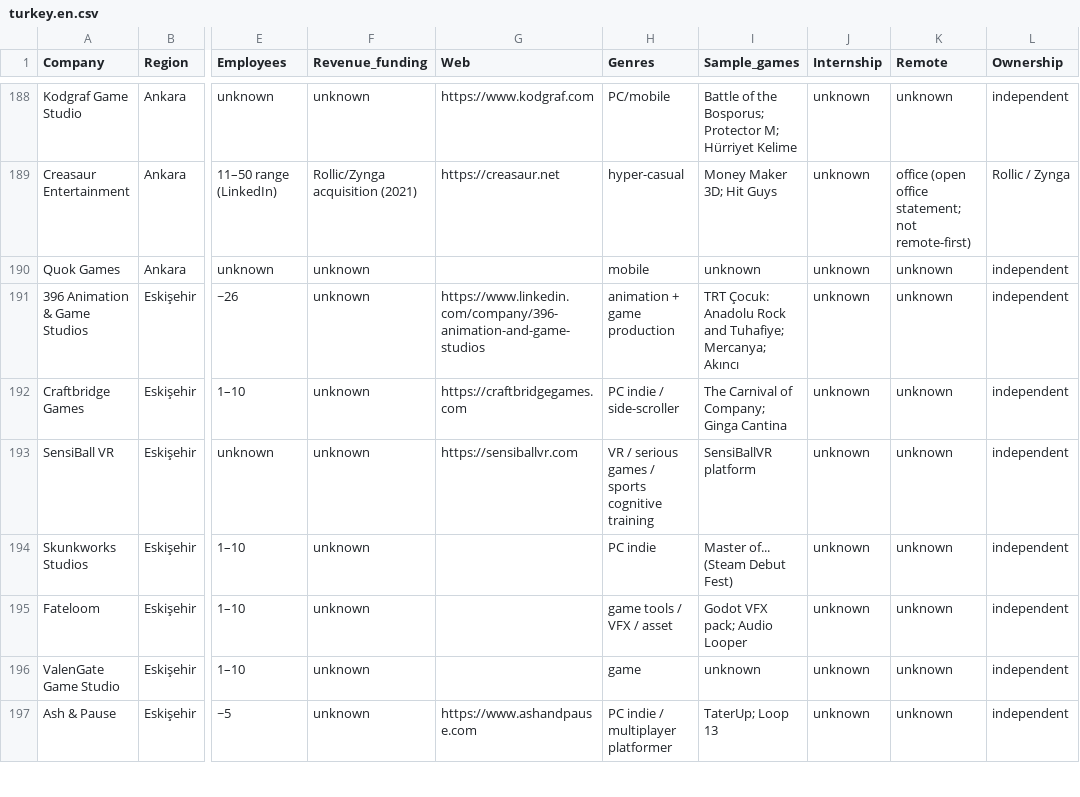
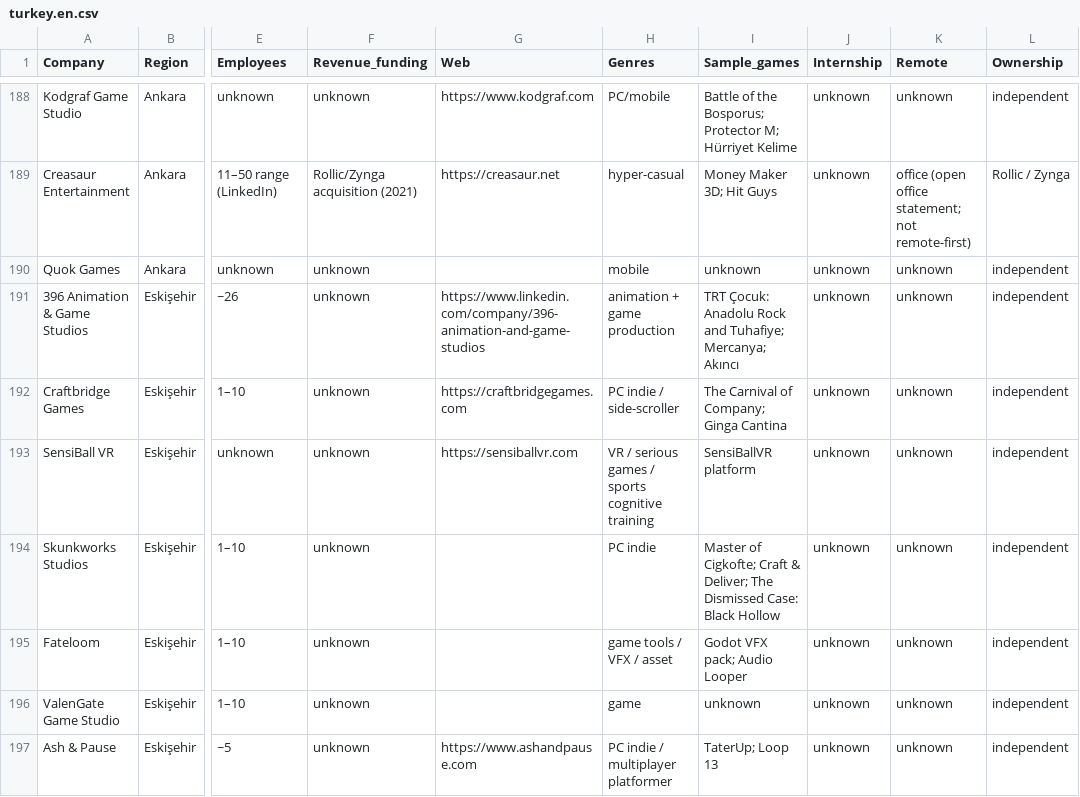
Before and after one commit to gusanmaz/game-companies-atlas, a CSV file: data/turkey.en.csv, drawn as a sheet; only a part is shown, gaps mark what is left out; the diff covers the shown part only; the diff names each change by its address in the sheet, - before the commit and + after, or states it on an @@ line.

```diff
--- a/data/turkey.en.csv
+++ b/data/turkey.en.csv
-I194 (Sample_games): Master of... (Steam Debut Fest)
+I194 (Sample_games): Master of Cigkofte; Craft & Deliver; The Dismissed Case: Black Hollow
```
Also changed, not shown: 49 edited cells elsewhere in this file, data/global.en.csv, data/global.tr.csv, 1 other file.
